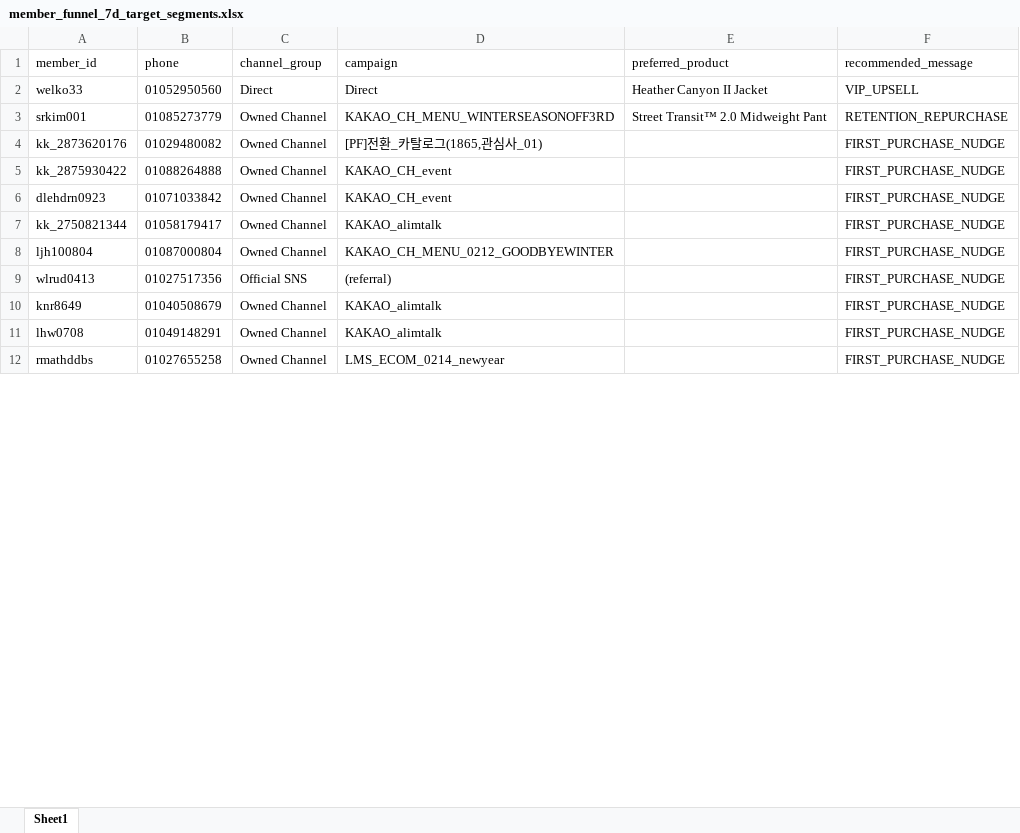
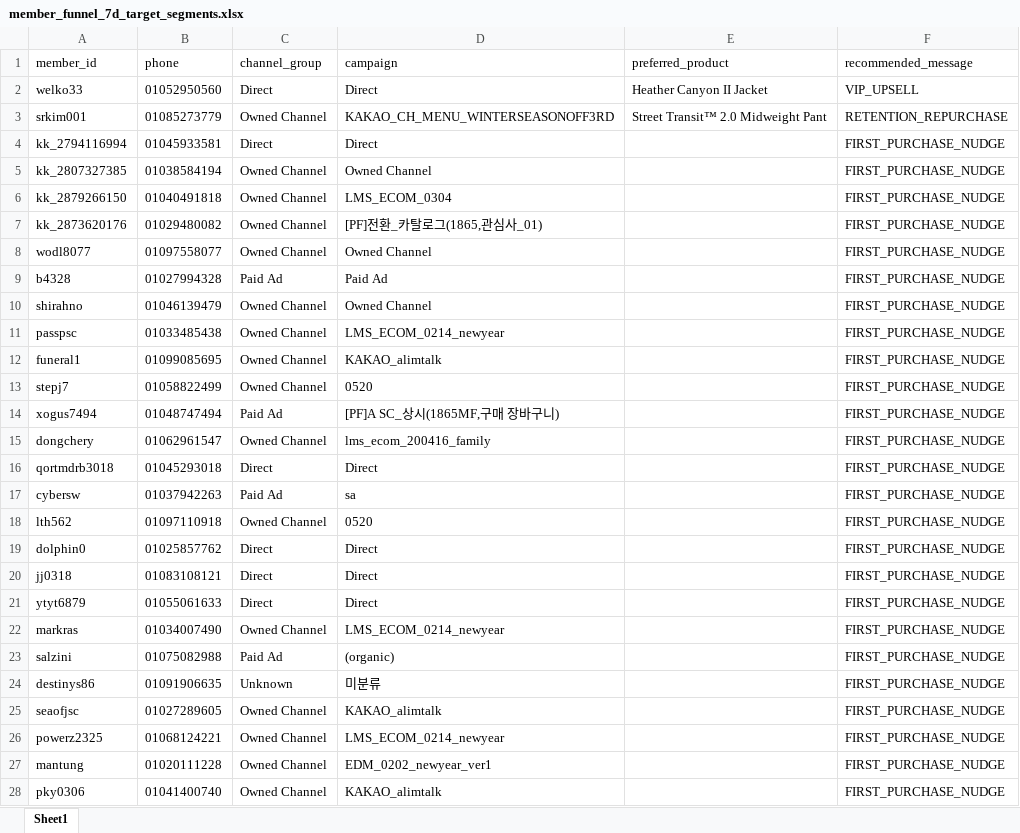
Before and after one commit to koreacolumbia-dotcom/E-comm-marketing-hub, an Excel workbook: reports/member_funnel/downloads/member_funnel_7d_target_segments.xlsx, sheet Sheet1, drawn as a sheet; only a part is shown; values as stored, in another font and other column widths than the file's, no borders; removed rows and columns are numbered as before the commit, all else as after; the diff covers the shown part only; the diff names each change by its address in the sheet, - before the commit and + after, or states it on an @@ line.

```diff
--- a/reports/member_funnel/downloads/member_funnel_7d_target_segments.xlsx (sheet Sheet1)
+++ b/reports/member_funnel/downloads/member_funnel_7d_target_segments.xlsx (sheet Sheet1)
+row 4: kk_2794116994 | 01045933581 | Direct | Direct |  | FIRST_PURCHASE_NUDGE
+row 5: kk_2807327385 | 01038584194 | Owned Channel | Owned Channel |  | FIRST_PURCHASE_NUDGE
+row 6: kk_2879266150 | 01040491818 | Owned Channel | LMS_ECOM_0304 |  | FIRST_PURCHASE_NUDGE
-row 5: kk_2875930422 | 01088264888 | Owned Channel | KAKAO_CH_event |  | FIRST_PURCHASE_NUDGE
-row 6: dlehdrn0923 | 01071033842 | Owned Channel | KAKAO_CH_event |  | FIRST_PURCHASE_NUDGE
@@ row 772 moved to row 8: wodl8077 @@
+row 9: b4328 | 01027994328 | Paid Ad | Paid Ad |  | FIRST_PURCHASE_NUDGE
@@ row 789 moved to row 10: shirahno @@
+row 11: passpsc | 01033485438 | Owned Channel | LMS_ECOM_0214_newyear |  | FIRST_PURCHASE_NUDGE
-A12 (member_id): kk_2750821344
+A12 (member_id): funeral1
-B12 (phone): 01058179417
+B12 (phone): 01099085695
-row 8: ljh100804 | 01087000804 | Owned Channel | KAKAO_CH_MENU_0212_GOODBYEWINTER |  | FIRST_PURCHASE_NUDGE
-row 9: wlrud0413 | 01027517356 | Official SNS | (referral) |  | FIRST_PURCHASE_NUDGE
@@ row 807 moved to row 13: stepj7 @@
@@ row 811 moved to row 14: xogus7494 @@
@@ row 812 moved to row 15: dongchery @@
@@ row 817 moved to row 16: qortmdrb3018 @@
@@ row 824 moved to row 17: cybersw @@
+row 18: lth562 | 01097110918 | Owned Channel | 0520 |  | FIRST_PURCHASE_NUDGE
@@ row 838 moved to row 19: dolphin0 @@
+row 20: jj0318 | 01083108121 | Direct | Direct |  | FIRST_PURCHASE_NUDGE
+row 21: ytyt6879 | 01055061633 | Direct | Direct |  | FIRST_PURCHASE_NUDGE
+row 22: markras | 01034007490 | Owned Channel | LMS_ECOM_0214_newyear |  | FIRST_PURCHASE_NUDGE
+row 23: salzini | 01075082988 | Paid Ad | (organic) |  | FIRST_PURCHASE_NUDGE
+row 24: destinys86 | 01091906635 | Unknown | 미분류 |  | FIRST_PURCHASE_NUDGE
-A25 (member_id): knr8649
+A25 (member_id): seaofjsc
-B25 (phone): 01040508679
+B25 (phone): 01027289605
+row 26: powerz2325 | 01068124221 | Owned Channel | LMS_ECOM_0214_newyear |  | FIRST_PURCHASE_NUDGE
+row 27: mantung | 01020111228 | Owned Channel | EDM_0202_newyear_ver1 |  | FIRST_PURCHASE_NUDGE
-A28 (member_id): lhw0708
+A28 (member_id): pky0306
-B28 (phone): 01049148291
+B28 (phone): 01041400740
-row 12: rmathddbs | 01027655258 | Owned Channel | LMS_ECOM_0214_newyear |  | FIRST_PURCHASE_NUDGE
```
Also changed, not shown: 59 added rows, 54 removed rows, 399 moved rows and 49 edited cells elsewhere in this sheet, reports/member_funnel/downloads/member_funnel_1m_non_buyer.xlsx, reports/member_funnel/downloads/member_funnel_1m_target_segments.xlsx, 17 other files.
